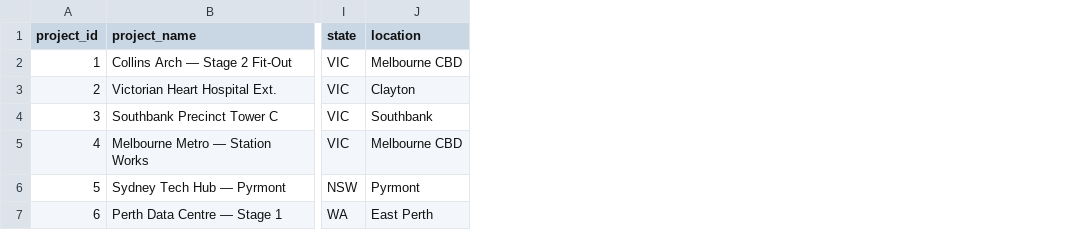
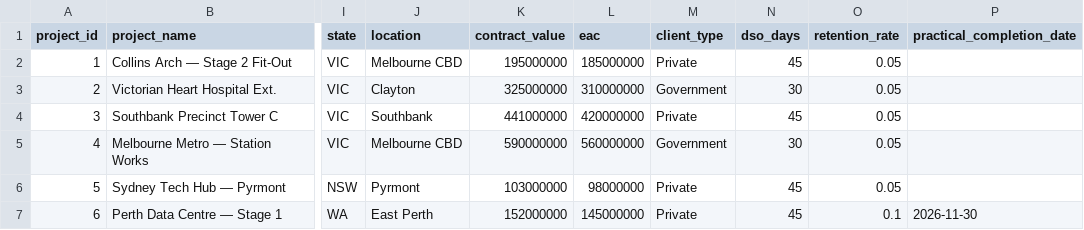
Before and after one commit to fiatjulaluk-ui/sitecapital, a CSV file: data/projects.csv, drawn as a sheet; only a part is shown, gaps mark what is left out; the diff names each change by its address in the sheet, - before the commit and + after, or states it on an @@ line.

```diff
--- a/data/projects.csv
+++ b/data/projects.csv
+column K (contract_value), rows 2-7: 195000000 | 325000000 | 441000000 | 590000000 | 103000000 | 152000000
+column L (eac), rows 2-7: 185000000 | 310000000 | 420000000 | 560000000 | 98000000 | 145000000
+column M (client_type), rows 2-7: Private | Government | Private | Government | Private | Private
+column N (dso_days), rows 2-7: 45 | 30 | 45 | 30 | 45 | 45
+column O (retention_rate), rows 2-7: 0.05 | 0.05 | 0.05 | 0.05 | 0.05 | 0.1
+column P (practical_completion_date), row 7: 2026-11-30
```
Also changed, not shown: data/audit_log.csv, data/bank_accounts.csv, 12 other files.
